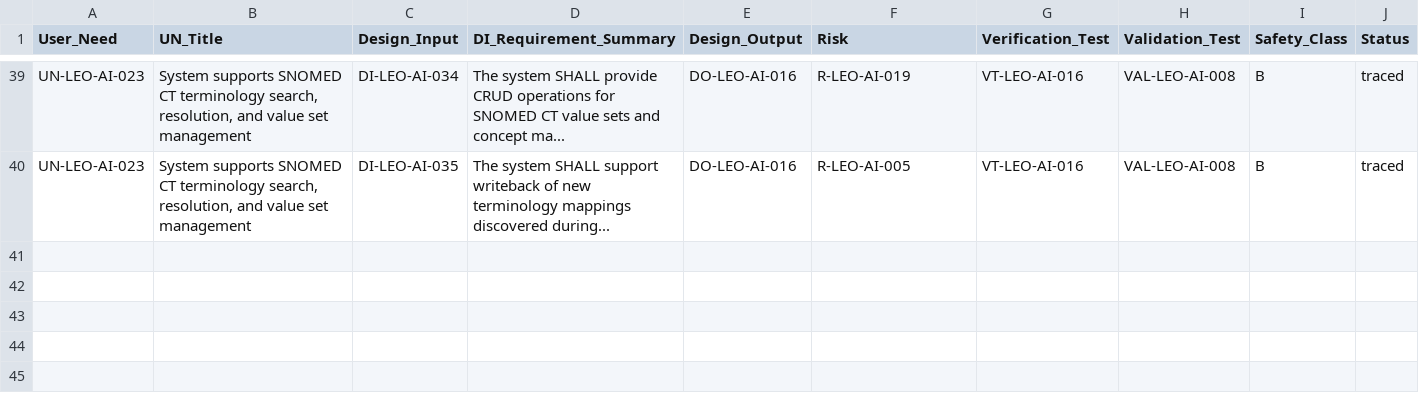
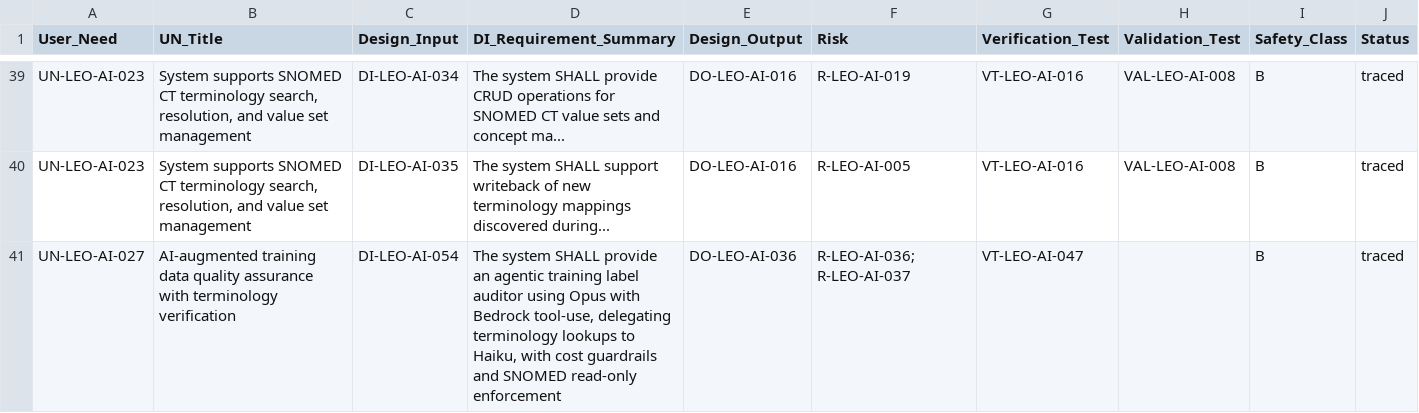
Before and after one commit to Mizaic/LEO-Assist, a CSV file: design-controls/DC-TM-002-traceability-matrix.csv, drawn as a sheet; only a part is shown, gaps mark what is left out; the diff names each change by its address in the sheet, - before the commit and + after, or states it on an @@ line.

Commit message:
Implement agentic training label auditor with cost guardrails and tool integration
- Introduced a new agentic training label auditor that performs a two-pass audit on TrainingLabel records, utilizing Opus and Bedrock tool-use for SNOMED terminology lookups.
- Established cost guardrails, including a per-run token budget and dollar cap, to prevent excessive spending during audits.
- Enforced a hard iteration cap of 5 tool-use iterations per record to ensure controlled processing.
- Updated the audit trail to log all tool calls, including inputs and results, enhancing traceability and accountability.
- Enhanced documentation to reflect new requirements and guidelines for tool usage and SNOMED field handling.

These changes aim to improve the accuracy and efficiency of the auditing process while maintaining strict cost controls and ensuring compliance with SNOMED coding standards.

```diff
--- a/design-controls/DC-TM-002-traceability-matrix.csv
+++ b/design-controls/DC-TM-002-traceability-matrix.csv
+row 41: UN-LEO-AI-027 | AI-augmented training data quality assurance with terminology verification | DI-LEO-AI-054 | The system SHALL provide an agentic training label auditor using Opus with Bedrock tool-use, delegating terminology lookups to Haiku, with cost guardrails and SNOMED read-only enforcement | DO-LEO-AI-036 | R-LEO-AI-036; R-LEO-AI-037 | VT-LEO-AI-047 |  | B | traced
```
Also changed, not shown: 26 other files.
